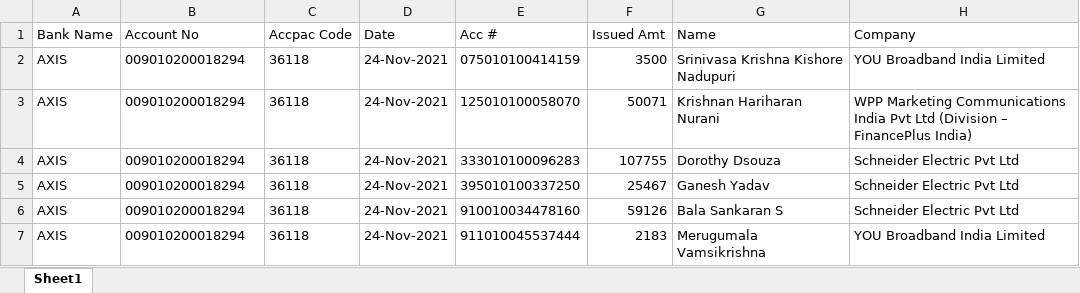
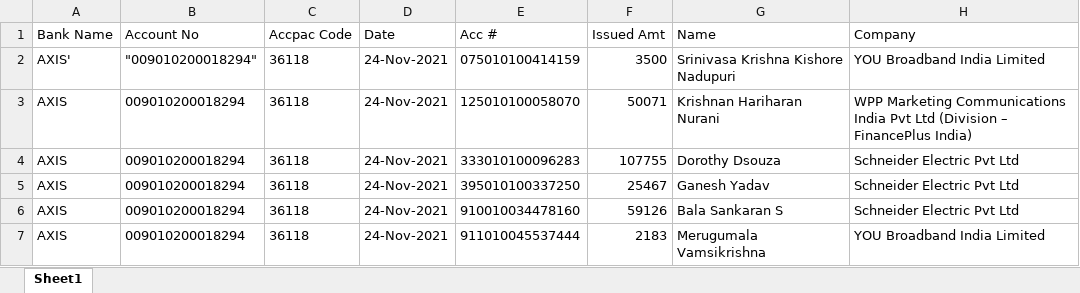
Before and after one commit to PoovendraPandi123/APV1.1.0, an Excel workbook: AFS/Sources/Data/ALCS_AXIS18294/ALCS_AXIS.xlsx, sheet Sheet1, drawn as a sheet; only a part is shown; values as stored, in another font and other column widths than the file's, no borders; the diff names each change by its address in the sheet, - before the commit and + after, or states it on an @@ line.

```diff
--- a/AFS/Sources/Data/ALCS_AXIS18294/ALCS_AXIS.xlsx (sheet Sheet1)
+++ b/AFS/Sources/Data/ALCS_AXIS18294/ALCS_AXIS.xlsx (sheet Sheet1)
-A2 (Bank Name): AXIS
+A2 (Bank Name): AXIS'
-B2 (Account No): 009010200018294
+B2 (Account No): "009010200018294"
```
Also changed, not shown: 2 other files.
